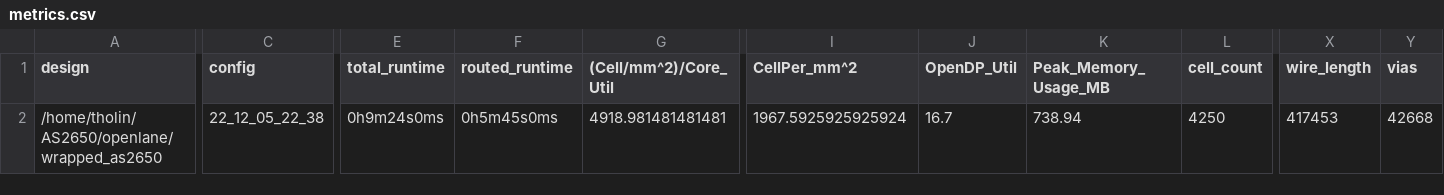
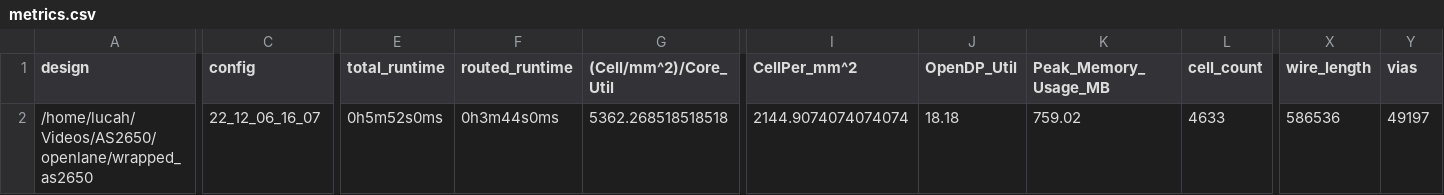
Before and after one commit to AvalonSemiconductors/AS2650, a CSV file: signoff/wrapped_as2650/metrics.csv, drawn as a sheet; only a part is shown, gaps mark what is left out; the diff covers the shown part only; the diff names each change by its address in the sheet, - before the commit and + after, or states it on an @@ line.

```diff
--- a/signoff/wrapped_as2650/metrics.csv
+++ b/signoff/wrapped_as2650/metrics.csv
-A2 (design): /home/tholin/AS2650/openlane/wrapped_as2650
+A2 (design): /home/lucah/Videos/AS2650/openlane/wrapped_as2650
-C2 (config): 22_12_05_22_38
+C2 (config): 22_12_06_16_07
-E2 (total_runtime): 0h9m24s0ms
+E2 (total_runtime): 0h5m52s0ms
-F2 (routed_runtime): 0h5m45s0ms
+F2 (routed_runtime): 0h3m44s0ms
-G2 ((Cell/mm^2)/Core_Util): 4918.981481481481
+G2 ((Cell/mm^2)/Core_Util): 5362.268518518518
-I2 (CellPer_mm^2): 1967.5925925925924
+I2 (CellPer_mm^2): 2144.9074074074074
-J2 (OpenDP_Util): 16.7
+J2 (OpenDP_Util): 18.18
-K2 (Peak_Memory_Usage_MB): 738.94
+K2 (Peak_Memory_Usage_MB): 759.02
-L2 (cell_count): 4250
+L2 (cell_count): 4633
-X2 (wire_length): 417453
+X2 (wire_length): 586536
-Y2 (vias): 42668
+Y2 (vias): 49197
```
Also changed, not shown: 19 edited cells elsewhere in this file, signoff/user_project_wrapper/metrics.csv, 31 other files.
